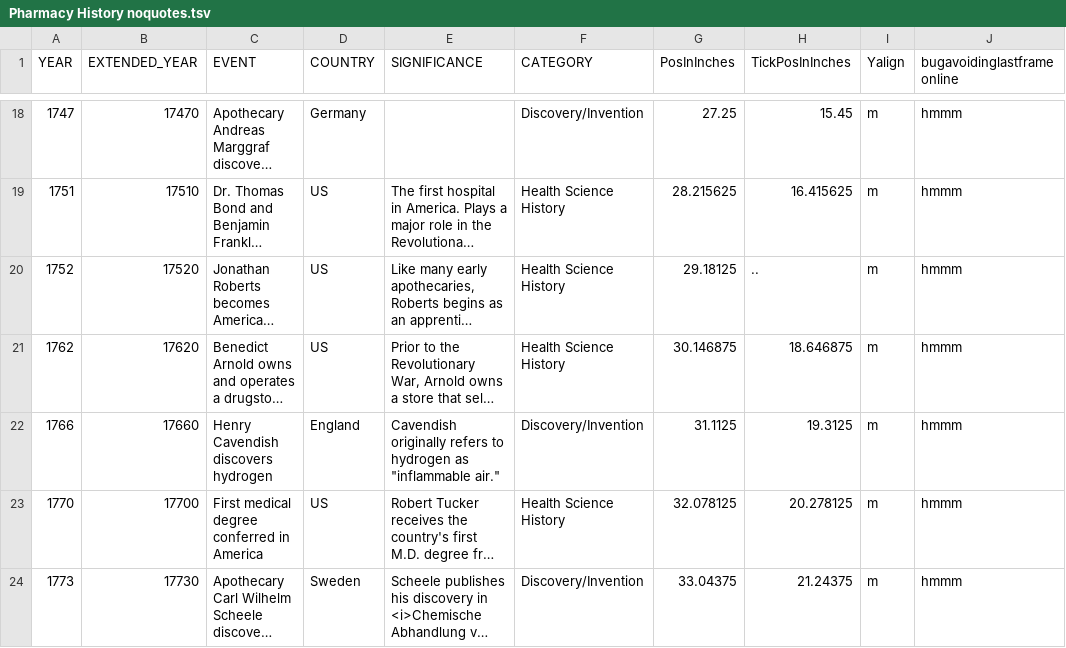
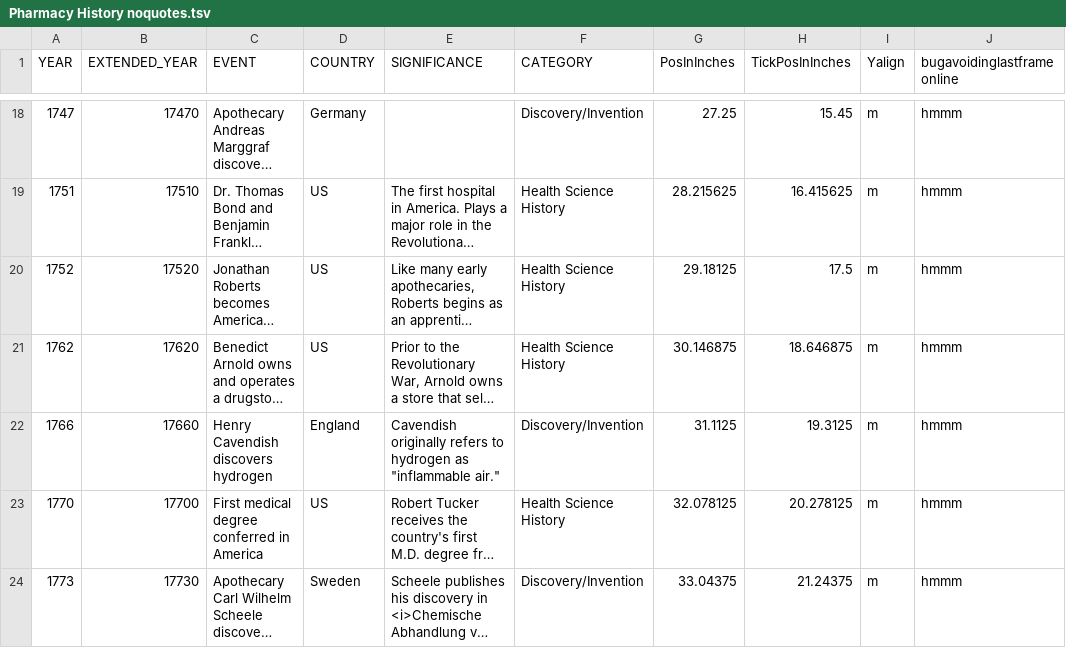
Before and after one commit to mrdale1958/sliding-display-app, a TSV file: public/Pharmacy History noquotes.tsv, drawn as a sheet; only a part is shown, gaps mark what is left out; long unchanged cells end in …; the diff covers the shown part only; the diff names each change by its address in the sheet, - before the commit and + after, or states it on an @@ line.

Commit message:
FCS box clean

```diff
--- a/public/Pharmacy History noquotes.tsv
+++ b/public/Pharmacy History noquotes.tsv
-H20 (TickPosInInches): ..
+H20 (TickPosInInches): 17.5
```
Also changed, not shown: 15 edited cells elsewhere in this file.
